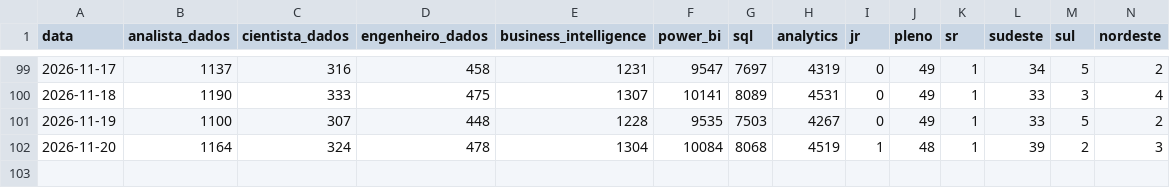
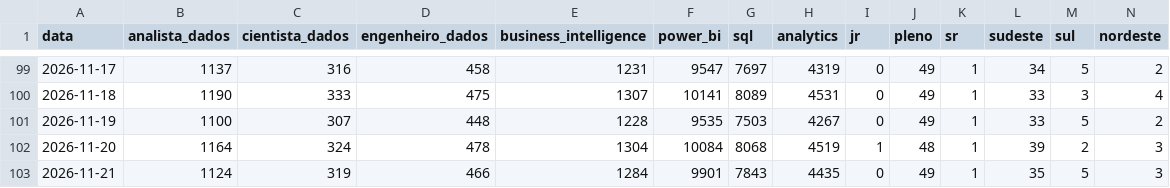
Before and after one commit to DevJhon-afk/dashboard-bi-brasil, a CSV file: data/vagas_mercado.csv, drawn as a sheet; only a part is shown, gaps mark what is left out; rows hold the shown columns only; the diff names each change by its address in the sheet, - before the commit and + after, or states it on an @@ line.

```diff
--- a/data/vagas_mercado.csv
+++ b/data/vagas_mercado.csv
+row 103: 2026-11-21 | 1124 | 319 | 466 | 1284 | 9901 | 7843 | 4435 | 0 | 49 | 1 | 35 | 5 | 3
```
